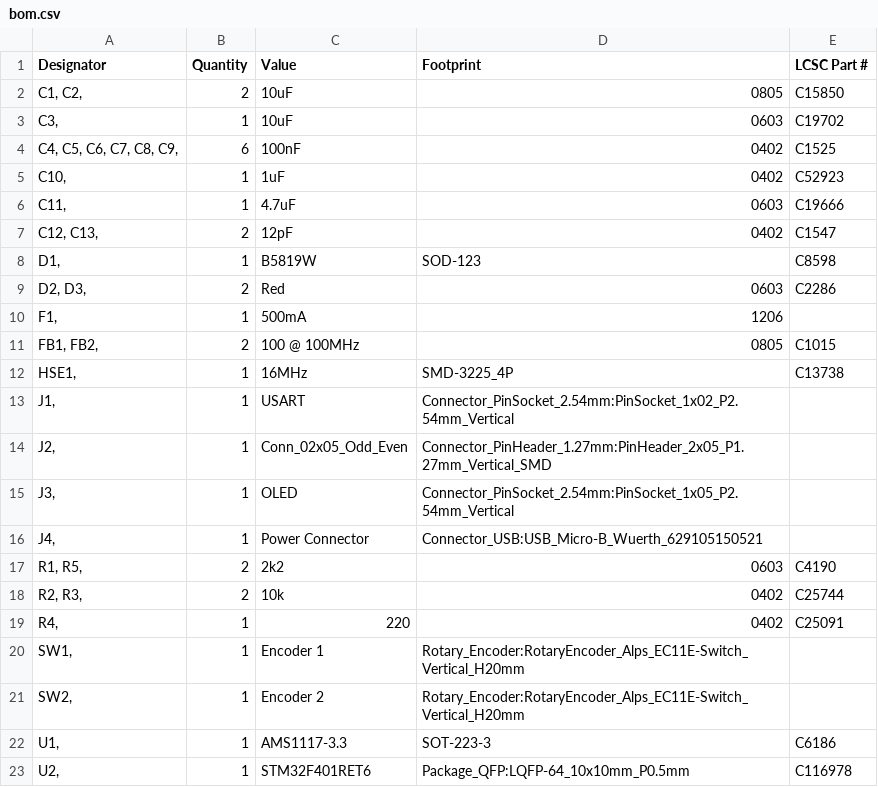
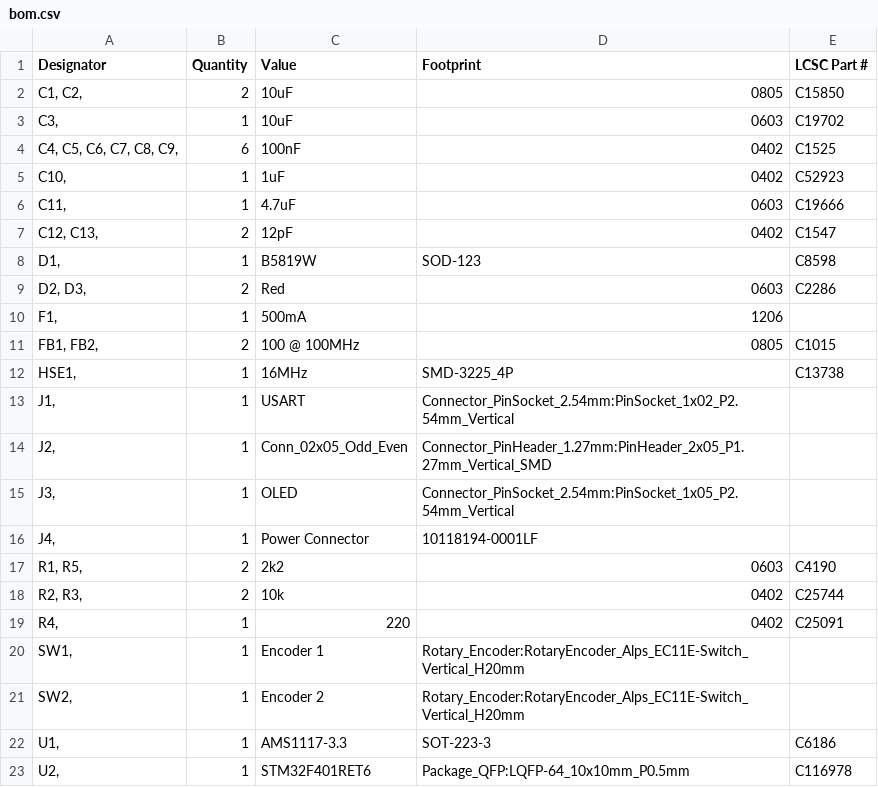
Before and after one commit to disposedtrolley/etch-a-sketch, a CSV file: Hardware/bom.csv, drawn as a sheet.

```diff
--- a/Hardware/bom.csv
+++ b/Hardware/bom.csv
@@ -15,3 +15,3 @@ Designator,Quantity,Value,Footprint,LCSC Part #
 "J3, ",1,OLED,Connector_PinSocket_2.54mm:PinSocket_1x05_P2.54mm_Vertical,
-"J4, ",1,Power Connector,Connector_USB:USB_Micro-B_Wuerth_629105150521,
+"J4, ",1,Power Connector,10118194-0001LF,
 "R1, R5, ",2,2k2,0603,C4190
```
Also changed, not shown: Hardware/assembly/etch-a-sketch-all-pos.csv.
